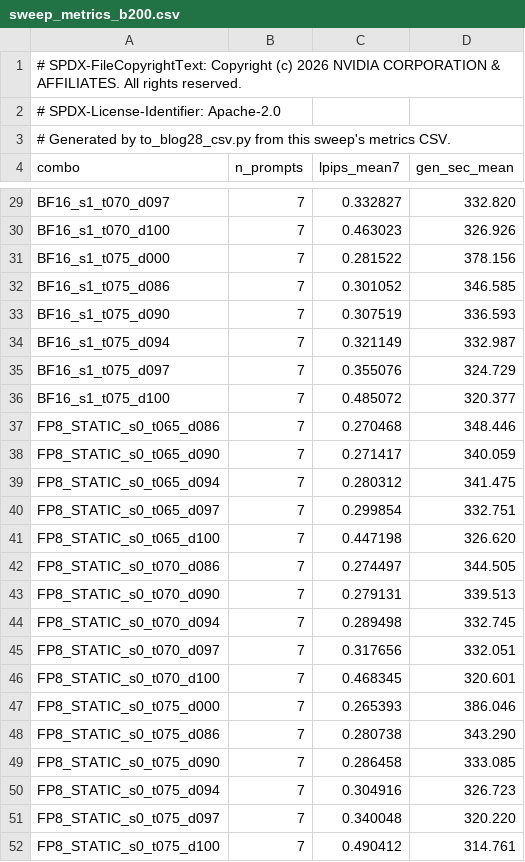
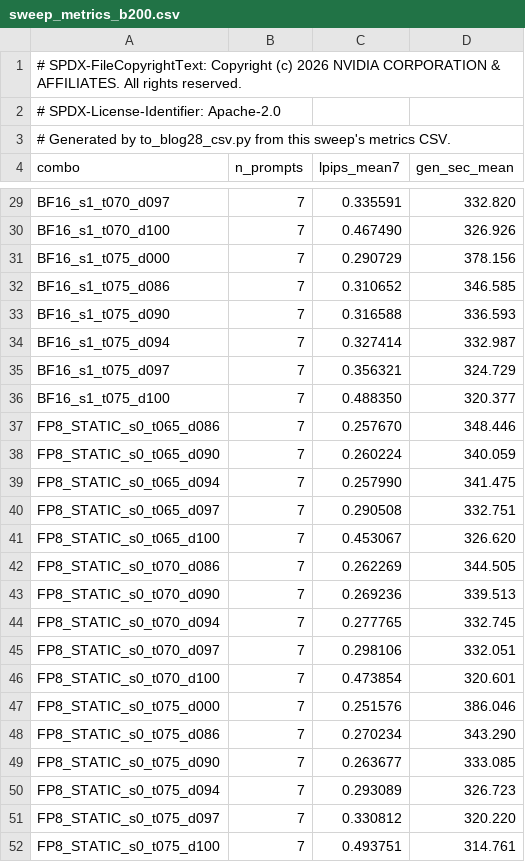
Before and after one commit to bobboli/TensorRT-LLM, a CSV file: blog28_plot_scripts/sweep_metrics_b200.csv, drawn as a sheet; only a part is shown, gaps mark what is left out; the diff covers the shown part only; the diff names each change by its address in the sheet, - before the commit and + after, or states it on an @@ line.

Commit message:
blog28: reference LPIPS to compiled BF16 instead of eager BF16
Speedup was already referenced to compiled BF16 dense while LPIPS was
referenced to eager BF16, so the two axes of the results table did not
share a baseline. That put the compile-vs-eager delta -- a property of
the baseline rather than of any candidate -- on the quality axis, which
is what made 'BF16 eager vs BF16 compile = 0.215' sit confusingly beside
'NVFP4 compile - BF16 compile = 0.1635'.

With a single reference the BF16 dense row is 1.000x / 0.0000 by
construction and every quality number is comparable.

- to_blog28_csv.py: read lpips_vs_compiled_bf16_mean7. Raise rather than
  fall back to lpips_vs_eager_mean7 when the column is absent; a silent
  reference swap is invisible in the resulting plot.
- plot_quality_speed_frontier.py: y-axis label now says Compiled BF16.
- sweep_metrics_b200.csv: regenerated. Latency is unchanged; only the
  LPIPS column moves.

Signed-off-by: Kanghwan Jang <kanghwanj@nvidia.com>

```diff
--- a/blog28_plot_scripts/sweep_metrics_b200.csv
+++ b/blog28_plot_scripts/sweep_metrics_b200.csv
-C29 (lpips_mean7): 0.332827
+C29 (lpips_mean7): 0.335591
-C30 (lpips_mean7): 0.463023
+C30 (lpips_mean7): 0.467490
-C31 (lpips_mean7): 0.281522
+C31 (lpips_mean7): 0.290729
-C32 (lpips_mean7): 0.301052
+C32 (lpips_mean7): 0.310652
-C33 (lpips_mean7): 0.307519
+C33 (lpips_mean7): 0.316588
-C34 (lpips_mean7): 0.321149
+C34 (lpips_mean7): 0.327414
-C35 (lpips_mean7): 0.355076
+C35 (lpips_mean7): 0.356321
-C36 (lpips_mean7): 0.485072
+C36 (lpips_mean7): 0.488350
-C37 (lpips_mean7): 0.270468
+C37 (lpips_mean7): 0.257670
-C38 (lpips_mean7): 0.271417
+C38 (lpips_mean7): 0.260224
-C39 (lpips_mean7): 0.280312
+C39 (lpips_mean7): 0.257990
-C40 (lpips_mean7): 0.299854
+C40 (lpips_mean7): 0.290508
-C41 (lpips_mean7): 0.447198
+C41 (lpips_mean7): 0.453067
-C42 (lpips_mean7): 0.274497
+C42 (lpips_mean7): 0.262269
-C43 (lpips_mean7): 0.279131
+C43 (lpips_mean7): 0.269236
-C44 (lpips_mean7): 0.289498
+C44 (lpips_mean7): 0.277765
-C45 (lpips_mean7): 0.317656
+C45 (lpips_mean7): 0.298106
-C46 (lpips_mean7): 0.468345
+C46 (lpips_mean7): 0.473854
-C47 (lpips_mean7): 0.265393
+C47 (lpips_mean7): 0.251576
-C48 (lpips_mean7): 0.280738
+C48 (lpips_mean7): 0.270234
-C49 (lpips_mean7): 0.286458
+C49 (lpips_mean7): 0.263677
-C50 (lpips_mean7): 0.304916
+C50 (lpips_mean7): 0.293089
-C51 (lpips_mean7): 0.340048
+C51 (lpips_mean7): 0.330812
-C52 (lpips_mean7): 0.490412
+C52 (lpips_mean7): 0.493751
```
Also changed, not shown: 72 edited cells elsewhere in this file, 2 other files.
